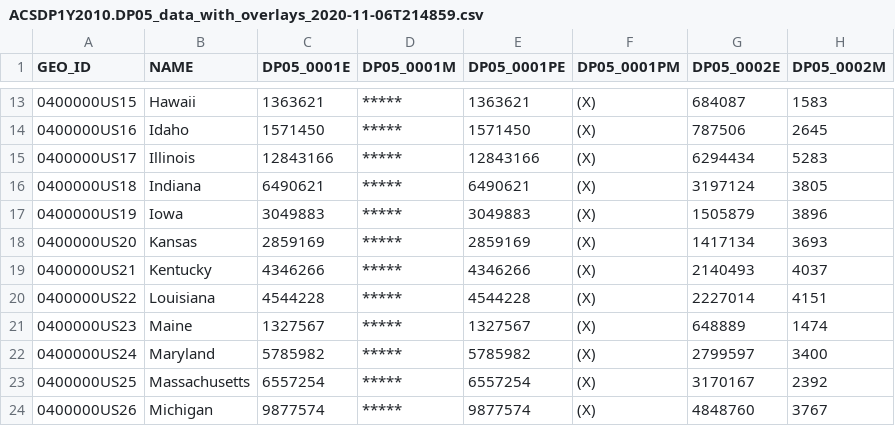
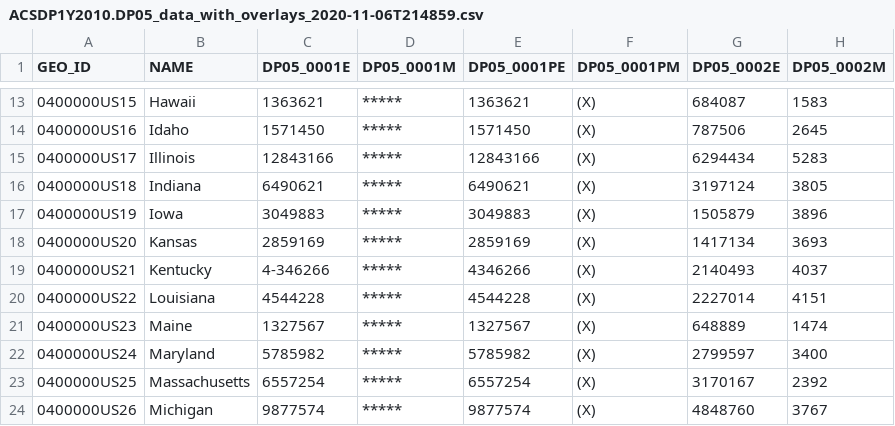
Before and after one commit to arefmalek/Electoral_census, a CSV file: data_v1/ACSDP1Y2010.DP05_data_with_overlays_2020-11-06T214859.csv, drawn as a sheet; only a part is shown, gaps mark what is left out; the diff names each change by its address in the sheet, - before the commit and + after, or states it on an @@ line.

```diff
--- a/data_v1/ACSDP1Y2010.DP05_data_with_overlays_2020-11-06T214859.csv
+++ b/data_v1/ACSDP1Y2010.DP05_data_with_overlays_2020-11-06T214859.csv
-C19 (DP05_0001E): 4346266
+C19 (DP05_0001E): 4-346266
```
Also changed, not shown: 2 other files.
